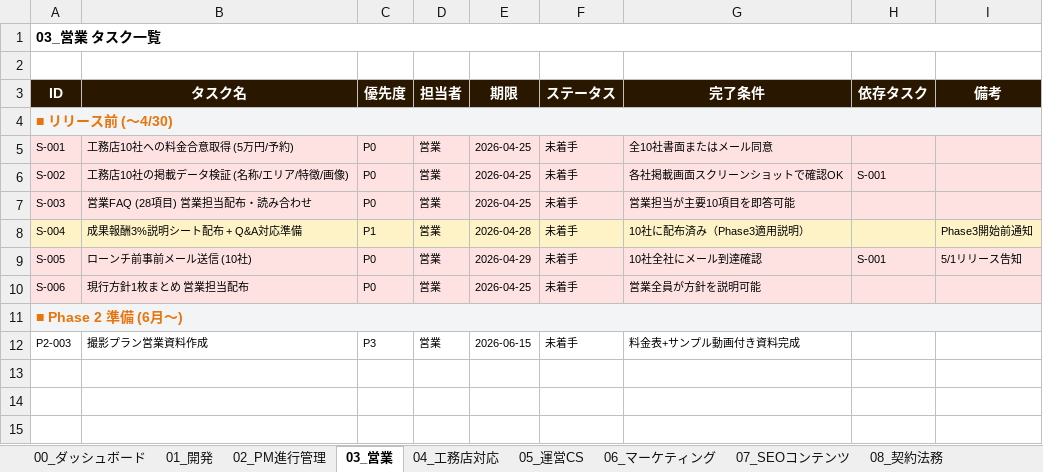
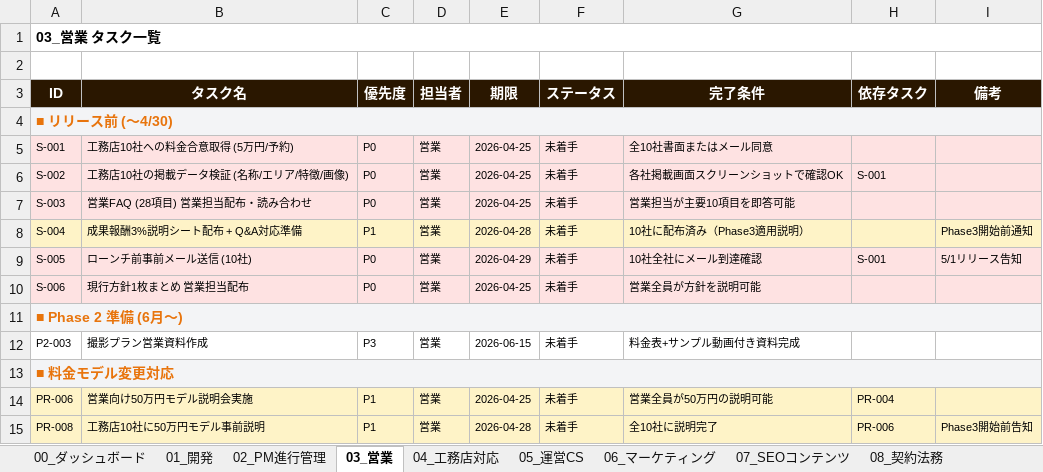
Before and after one commit to wazeka0412/payhome-next, an Excel workbook: docs/最新版/02_管理シート/task-management.xlsx, sheet 03_営業, drawn as a sheet; values as stored, in another font and other column widths than the file's, no borders; the diff names each change by its address in the sheet, - before the commit and + after, or states it on an @@ line.

```diff
--- a/docs/最新版/02_管理シート/task-management.xlsx (sheet 03_営業)
+++ b/docs/最新版/02_管理シート/task-management.xlsx (sheet 03_営業)
+row 13: ■ 料金モデル変更対応
+row 14: PR-006 | 営業向け50万円モデル説明会実施 | P1 | 営業 | 2026-04-25 | 未着手 | 営業全員が50万円の説明可能 | PR-004
+row 15: PR-008 | 工務店10社に50万円モデル事前説明 | P1 | 営業 | 2026-04-28 | 未着手 | 全10社に説明完了 | PR-006 | Phase3開始前告知
```
Also changed, not shown: sheet 00_ダッシュボード, sheet 02_PM進行管理, sheet 08_契約法務, 4 other files.
